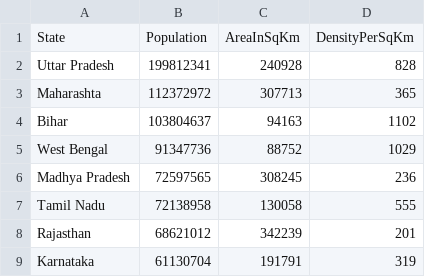
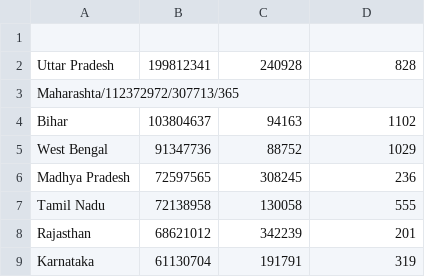
Before and after one commit to blsonalib/IndianStateCensusAnalyser, a CSV file: StateCensusData.csv, drawn as a sheet; only a part is shown.

```diff
--- a/StateCensusData.csv
+++ b/StateCensusData.csv
@@ -1,4 +1,4 @@
-State,Population,AreaInSqKm,DensityPerSqKm
+
 Uttar Pradesh,199812341,240928,828
-Maharashta,112372972,307713,365
+Maharashta/112372972/307713/365
 Bihar,103804637,94163,1102
```
Also changed, not shown: 4 other files.
